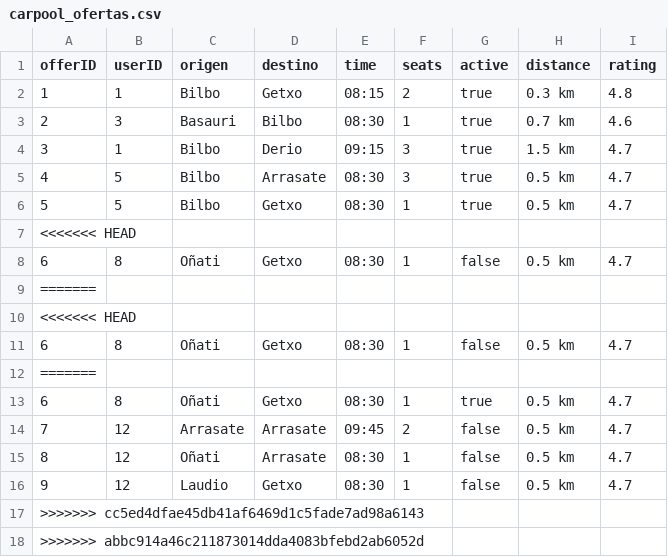
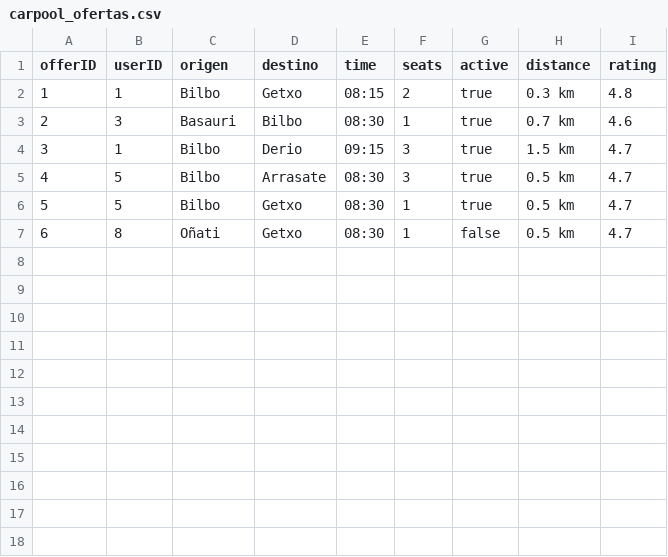
Before and after one commit to maialennicolas/PBL6_VF, a CSV file: data/carpool_ofertas.csv, drawn as a sheet.

```diff
--- a/data/carpool_ofertas.csv
+++ b/data/carpool_ofertas.csv
@@ -6,13 +6,2 @@ offerID,userID,origen,destino,time,seats,active,distance,rating
 5,5,Bilbo,Getxo,08:30,1,true,0.5 km,4.7
-<<<<<<< HEAD
 6,8,Oñati,Getxo,08:30,1,false,0.5 km,4.7
-=======
-<<<<<<< HEAD
-6,8,Oñati,Getxo,08:30,1,false,0.5 km,4.7
-=======
-6,8,Oñati,Getxo,08:30,1,true,0.5 km,4.7
-7,12,Arrasate,Arrasate,09:45,2,false,0.5 km,4.7
-8,12,Oñati,Arrasate,08:30,1,false,0.5 km,4.7
-9,12,Laudio,Getxo,08:30,1,false,0.5 km,4.7
->>>>>>> cc5ed4dfae45db41af6469d1c5fade7ad98a6143
->>>>>>> abbc914a46c211873014dda4083bfebd2ab6052d
```
Also changed, not shown: data/ubicaciones_bidaia.csv, data/usuarios.csv, 5 other files.
